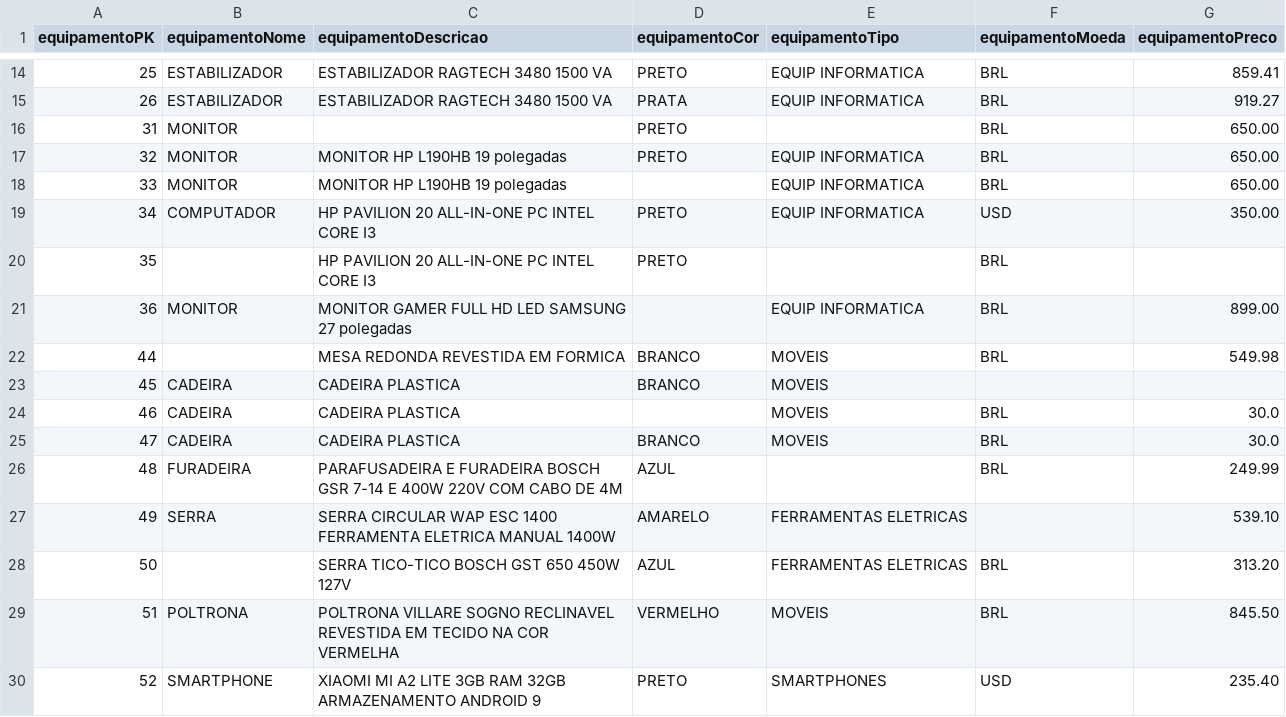
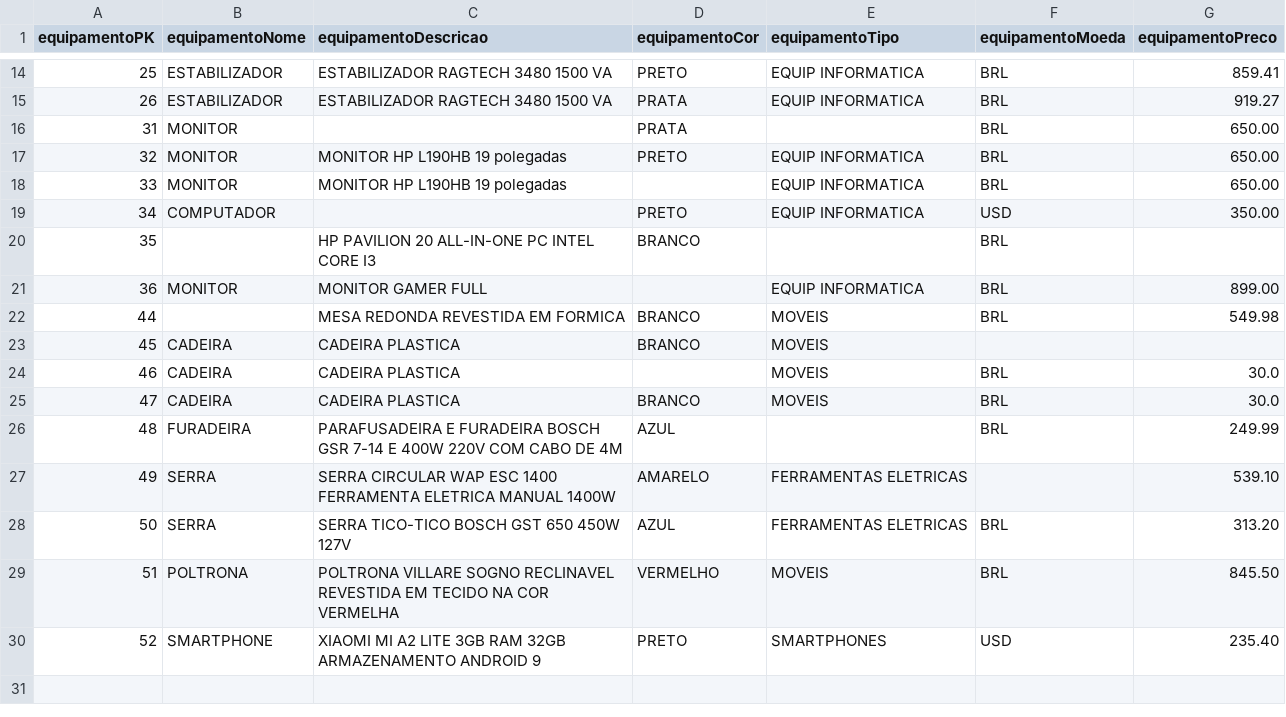
Before and after one commit to CristinaAguiar/DataMartBISolutions, a CSV file: equipamento-Fonte3.csv, drawn as a sheet; only a part is shown, gaps mark what is left out.

Commit message:
Update equipamento-Fonte3.csv

```diff
--- a/equipamento-Fonte3.csv
+++ b/equipamento-Fonte3.csv
@@ -15,8 +15,8 @@ equipamentoPK,equipamentoNome,equipamentoDescricao,equipamentoCor,equipamentoTip
 26,ESTABILIZADOR,ESTABILIZADOR RAGTECH 3480  1500 VA,PRATA,EQUIP INFORMATICA,BRL,919.27
-31,MONITOR,,PRETO,,BRL,650.00
+31,MONITOR,,PRATA,,BRL,650.00
 32,MONITOR,MONITOR HP L190HB 19 polegadas,PRETO,EQUIP INFORMATICA,BRL,650.00
 33,MONITOR,MONITOR HP L190HB 19 polegadas,,EQUIP INFORMATICA,BRL,650.00
-34,COMPUTADOR,HP PAVILION 20 ALL-IN-ONE PC INTEL CORE I3,PRETO,EQUIP INFORMATICA,USD,350.00
-35,,HP PAVILION 20 ALL-IN-ONE PC INTEL CORE I3,PRETO,,BRL,
-36,MONITOR,MONITOR GAMER FULL HD LED SAMSUNG 27 polegadas,,EQUIP INFORMATICA,BRL,899.00
+34,COMPUTADOR,,PRETO,EQUIP INFORMATICA,USD,350.00
+35,,HP PAVILION 20 ALL-IN-ONE PC INTEL CORE I3,BRANCO,,BRL,
+36,MONITOR,MONITOR GAMER FULL,,EQUIP INFORMATICA,BRL,899.00
 44,,MESA REDONDA REVESTIDA EM FORMICA,BRANCO,MOVEIS,BRL,549.98
@@ -27,3 +27,3 @@ equipamentoPK,equipamentoNome,equipamentoDescricao,equipamentoCor,equipamentoTip
 49,SERRA,SERRA CIRCULAR WAP ESC 1400 FERRAMENTA ELETRICA MANUAL 1400W,AMARELO,FERRAMENTAS ELETRICAS,,539.10
-50,,SERRA TICO-TICO BOSCH GST 650 450W 127V,AZUL,FERRAMENTAS ELETRICAS,BRL,313.20
+50,SERRA,SERRA TICO-TICO BOSCH GST 650 450W 127V,AZUL,FERRAMENTAS ELETRICAS,BRL,313.20
 51,POLTRONA,POLTRONA VILLARE SOGNO RECLINAVEL REVESTIDA EM TECIDO NA COR VERMELHA,VERMELHO,MOVEIS,BRL,845.50
```
